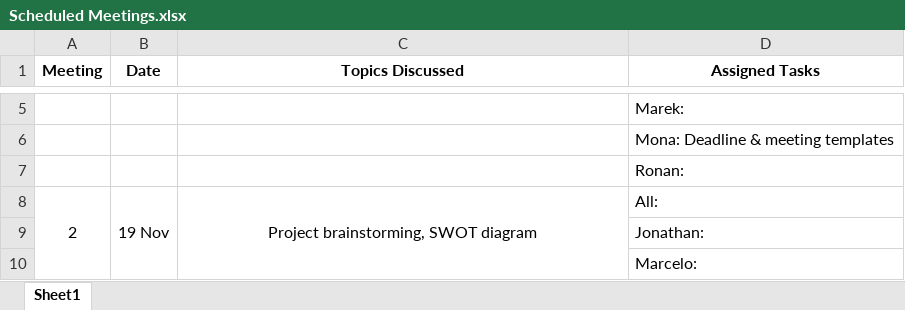
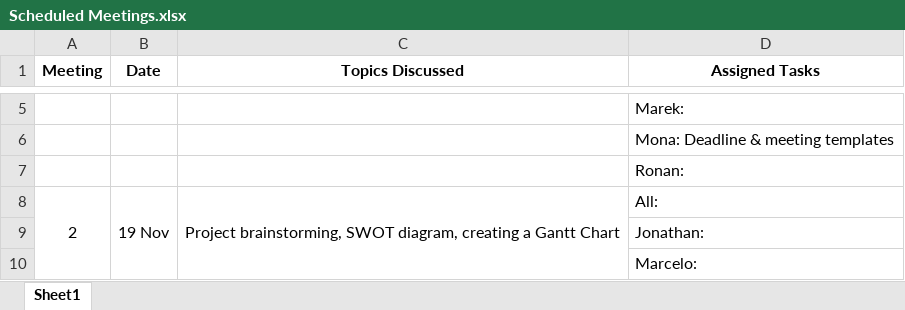
Before and after one commit to JoAnFe/CM2020-Agile-Software-Projects-Team-32-Tutor-Group-4-, an Excel workbook: Scheduled Meetings.xlsx, sheet Sheet1, drawn as a sheet; only a part is shown, gaps mark what is left out; values as stored, in another font and other column widths than the file's, no borders; charts and pictures not drawn; the diff names each change by its address in the sheet, - before the commit and + after, or states it on an @@ line.

```diff
--- a/Scheduled Meetings.xlsx (sheet Sheet1)
+++ b/Scheduled Meetings.xlsx (sheet Sheet1)
-C8 (Topics Discussed): …brainstorming, SWOT diagram
+C8 (Topics Discussed): …brainstorming, SWOT diagram, creating a Gantt Chart
```
Also changed, not shown: Course Deadlines.xlsx, 2 other files.
